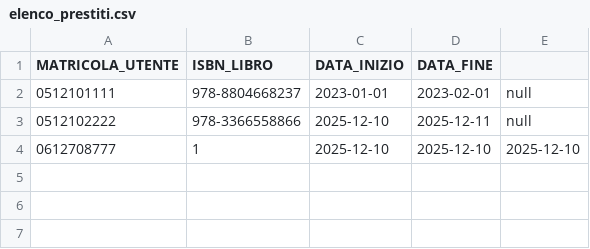
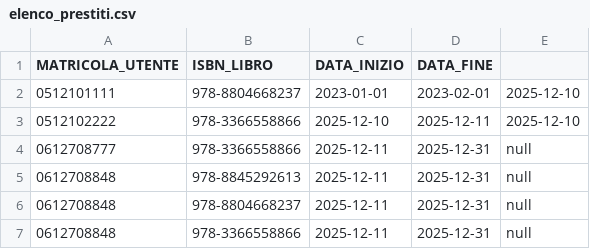
Before and after one commit to AleTane04/IngegneriaDelSoftware_Gruppo16, a CSV file: elenco_prestiti.csv, drawn as a sheet.

Commit message:
Fixato bug per cui, se un prestito veniva registrato come 'concluso', allora non si poteva eliminare l'utente (dunque, in nessun caso dall'applicativo era possibile eliminare l'utente; Aggiunto filtraggio, nella sezione Prestiti, per Libro e per Utente, come da specifiche pervenute via slide e via orale in classe dal docente

```diff
--- a/elenco_prestiti.csv
+++ b/elenco_prestiti.csv
@@ -1,4 +1,7 @@
 MATRICOLA_UTENTE;ISBN_LIBRO;DATA_INIZIO;DATA_FINE
-0512101111;978-8804668237;2023-01-01;2023-02-01;null
-0512102222;978-3366558866;2025-12-10;2025-12-11;null
-0612708777;1;2025-12-10;2025-12-10;2025-12-10
+0512101111;978-8804668237;2023-01-01;2023-02-01;2025-12-10
+0512102222;978-3366558866;2025-12-10;2025-12-11;2025-12-10
+0612708777;978-3366558866;2025-12-11;2025-12-31;null
+0612708848;978-8845292613;2025-12-11;2025-12-31;null
+0612708848;978-8804668237;2025-12-11;2025-12-31;null
+0612708848;978-3366558866;2025-12-11;2025-12-31;null
```
Also changed, not shown: elenco_libri.csv, elenco_utenti.csv, 3 other files.
